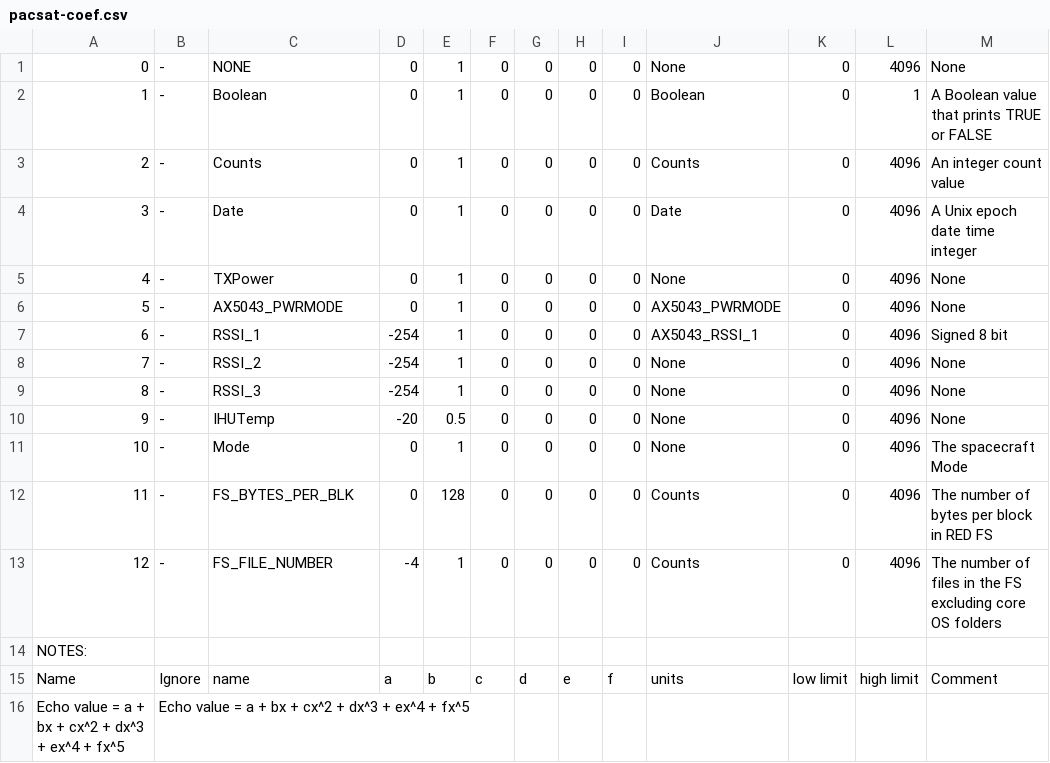
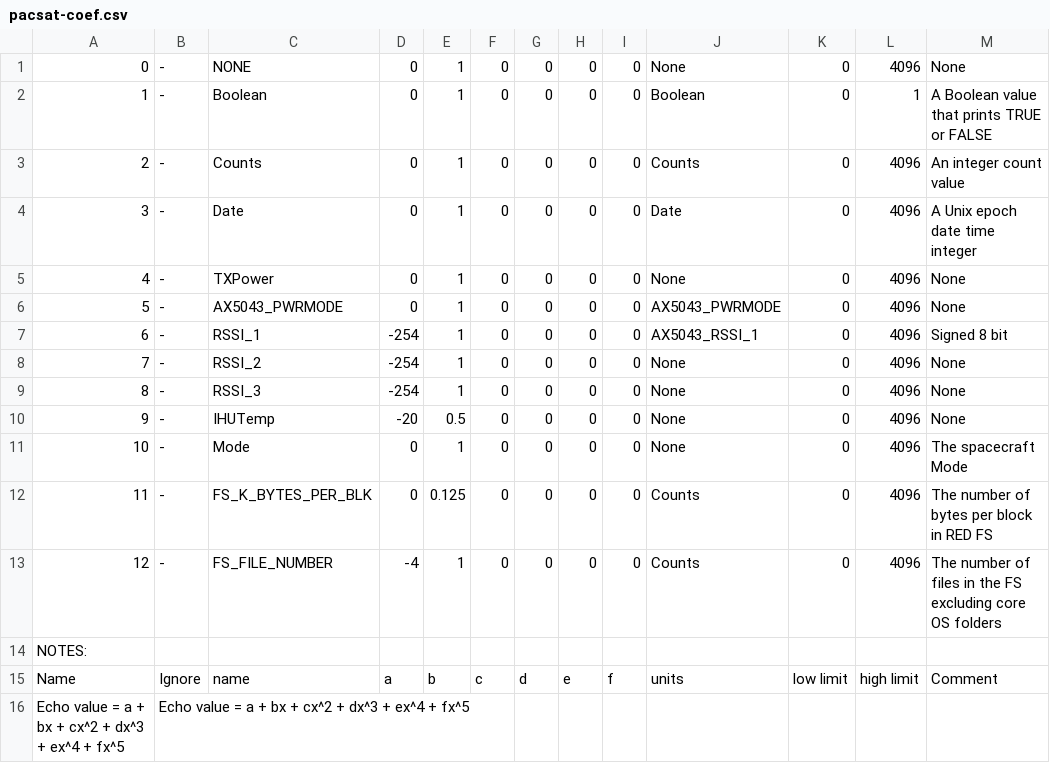
Before and after one commit to ac2cz/Falcon, a CSV file: spacecraft/pacsat-coef.csv, drawn as a sheet.

```diff
--- a/spacecraft/pacsat-coef.csv
+++ b/spacecraft/pacsat-coef.csv
@@ -11,3 +11,3 @@
 10,-,Mode,0,1,0,0,0,0,None,0,4096,The spacecraft Mode
-11,-,FS_BYTES_PER_BLK,0,128,0,0,0,0,Counts,0,4096,The number of bytes per block in RED FS
+11,-,FS_K_BYTES_PER_BLK,0,0.125,0,0,0,0,Counts,0,4096,The number of bytes per block in RED FS
 12,-,FS_FILE_NUMBER,-4,1,0,0,0,0,Counts,0,4096,The number of files in the FS excluding core OS folders
```
Also changed, not shown: spacecraft/PACSAT_rttelemetry.csv.
